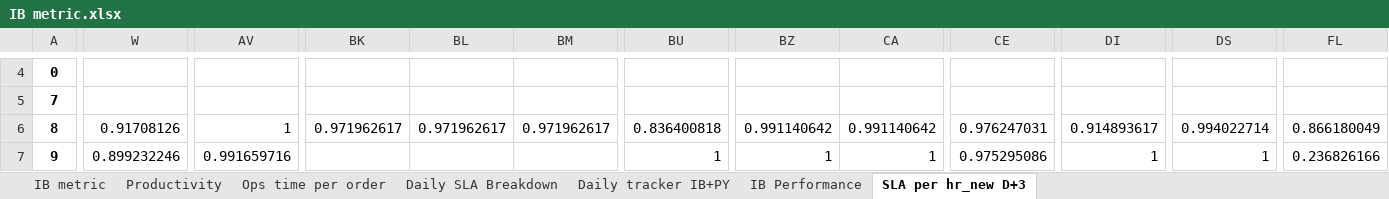
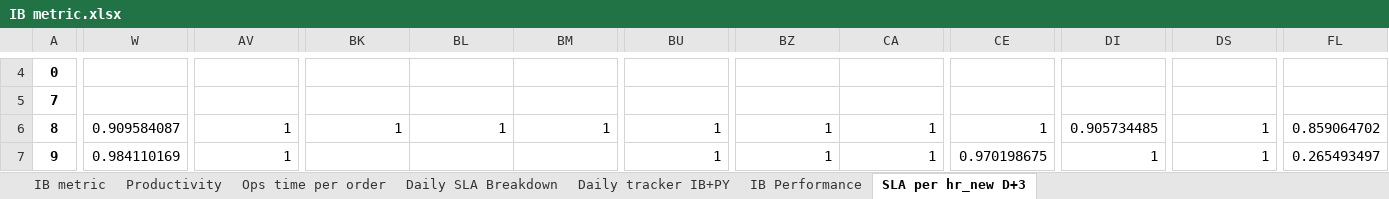
Before and after one commit to johnny890122/IB_1223_new_howard, an Excel workbook: Output/IB metric.xlsx, sheet SLA per hr_new D+3, drawn as a sheet; only a part is shown, gaps mark what is left out; values as stored, in another font and other column widths than the file's, no borders; the diff covers the shown part only; the diff names each change by its address in the sheet, - before the commit and + after, or states it on an @@ line.

```diff
--- a/Output/IB metric.xlsx (sheet SLA per hr_new D+3)
+++ b/Output/IB metric.xlsx (sheet SLA per hr_new D+3)
-W6: 0.91708126
+W6: 0.909584087
-BK6: 0.971962617
+BK6: 1
-BL6: 0.971962617
+BL6: 1
-BM6: 0.971962617
+BM6: 1
-BU6: 0.836400818
+BU6: 1
-BZ6: 0.991140642
+BZ6: 1
-CA6: 0.991140642
+CA6: 1
-CE6: 0.976247031
+CE6: 1
-DI6: 0.914893617
+DI6: 0.905734485
-DS6: 0.994022714
+DS6: 1
-FL6: 0.866180049
+FL6: 0.859064702
-W7: 0.899232246
+W7: 0.984110169
-AV7: 0.991659716
+AV7: 1
-CE7: 0.975295086
+CE7: 0.970198675
-FL7: 0.236826166
+FL7: 0.265493497
```
Also changed, not shown: 347 edited cells elsewhere in this sheet, sheet IB metric, sheet Daily SLA Breakdown, sheet Productivity, sheet IB Performance, sheet Daily tracker IB+PY, 10 other files.
